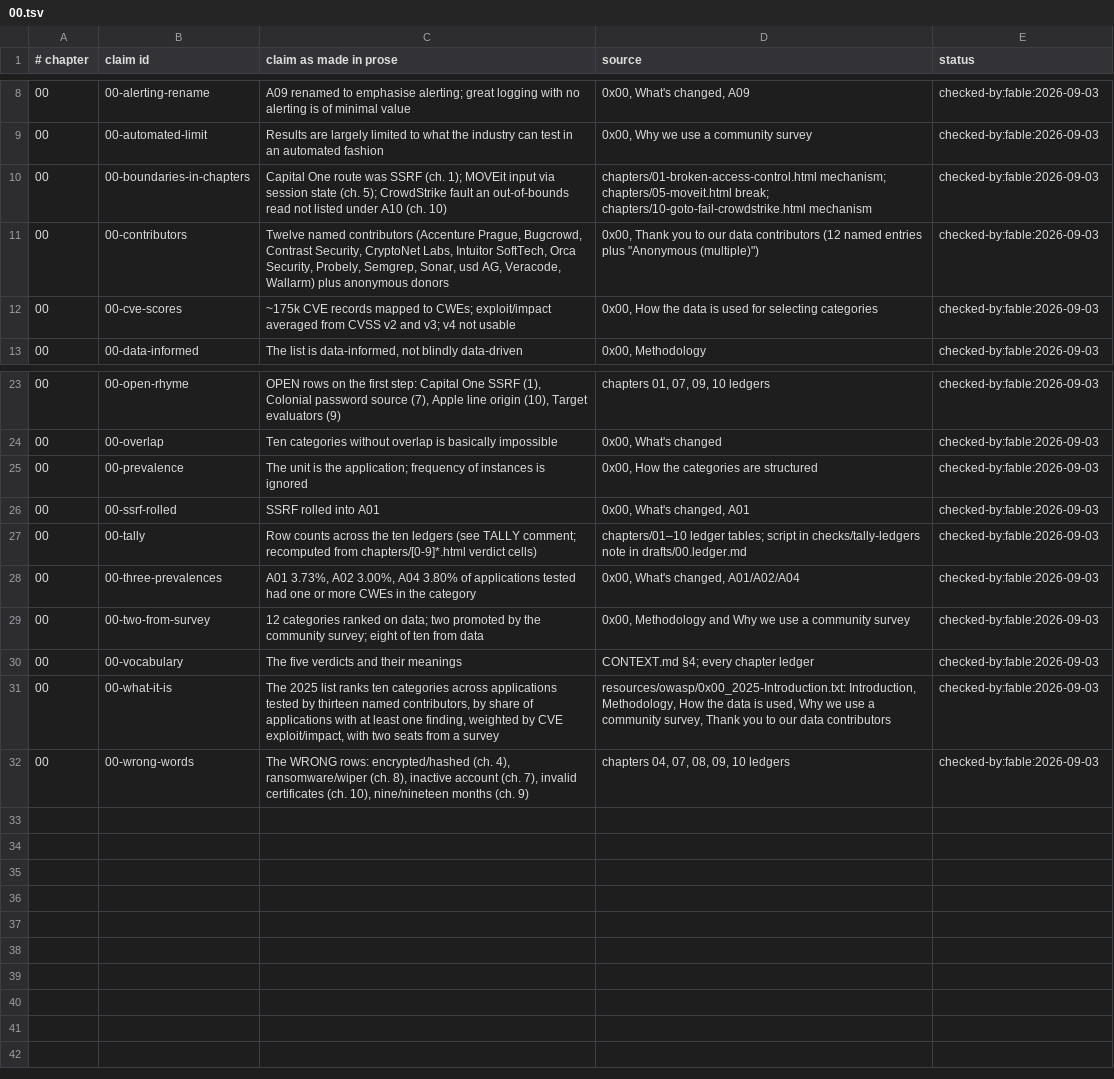
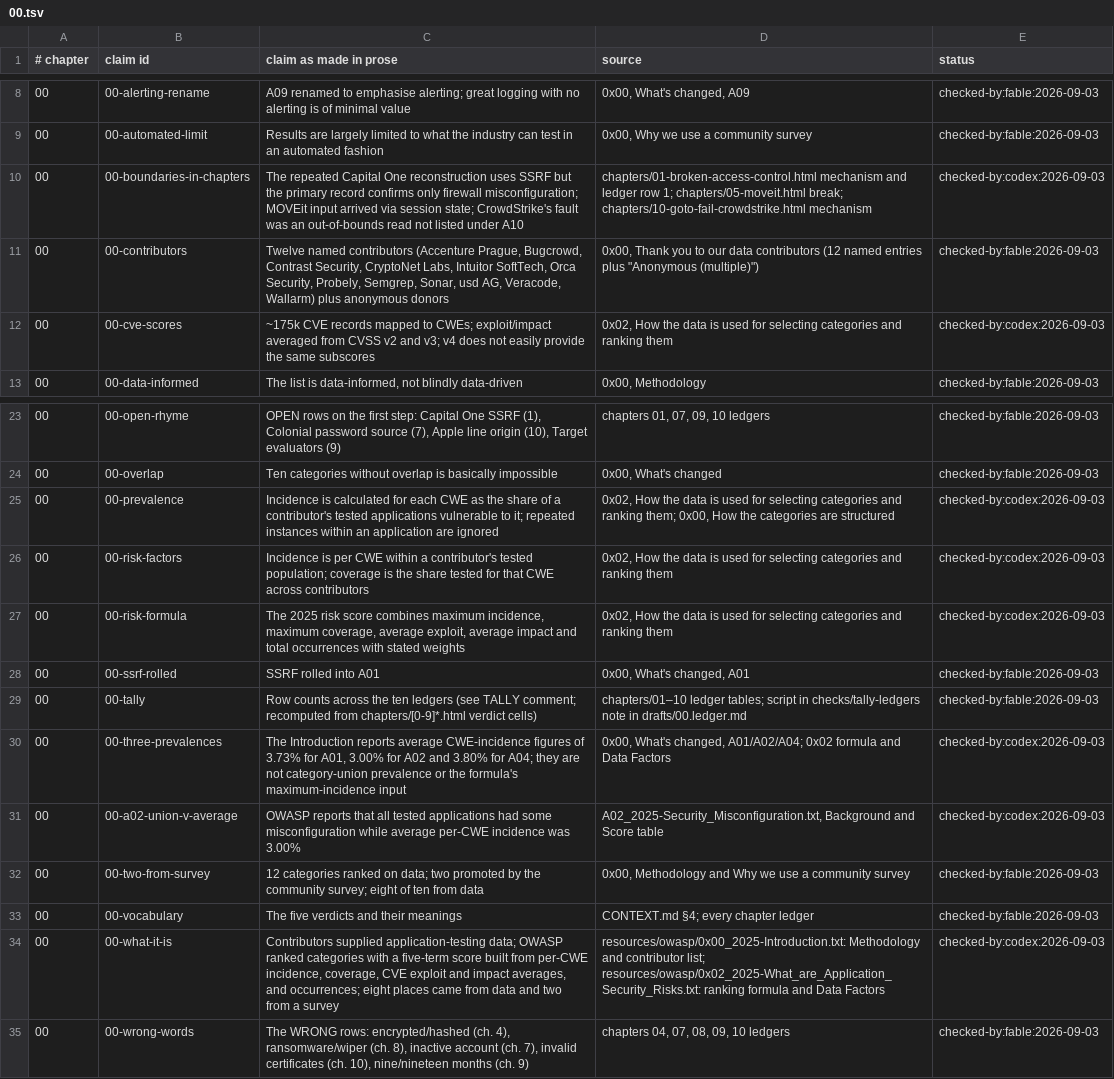
Before and after one commit to AnthonyKot/book17, a TSV file: checks/claims/00.tsv, drawn as a sheet; only a part is shown, gaps mark what is left out.

Commit message:
WIP ch.0: correct ranking and open links

```diff
--- a/checks/claims/00.tsv
+++ b/checks/claims/00.tsv
@@ -9,5 +9,5 @@
 00	00-automated-limit	Results are largely limited to what the industry can test in an automated fashion	0x00, Why we use a community survey	checked-by:fable:2026-09-03
-00	00-boundaries-in-chapters	Capital One route was SSRF (ch. 1); MOVEit input via session state (ch. 5); CrowdStrike fault an out-of-bounds read not listed under A10 (ch. 10)	chapters/01-broken-access-control.html mechanism; chapters/05-moveit.html break; chapters/10-goto-fail-crowdstrike.html mechanism	checked-by:fable:2026-09-03
+00	00-boundaries-in-chapters	The repeated Capital One reconstruction uses SSRF but the primary record confirms only firewall misconfiguration; MOVEit input arrived via session state; CrowdStrike's fault was an out-of-bounds read not listed under A10	chapters/01-broken-access-control.html mechanism and ledger row 1; chapters/05-moveit.html break; chapters/10-goto-fail-crowdstrike.html mechanism	checked-by:codex:2026-09-03
 00	00-contributors	Twelve named contributors (Accenture Prague, Bugcrowd, Contrast Security, CryptoNet Labs, Intuitor SoftTech, Orca Security, Probely, Semgrep, Sonar, usd AG, Veracode, Wallarm) plus anonymous donors	0x00, Thank you to our data contributors (12 named entries plus "Anonymous (multiple)")	checked-by:fable:2026-09-03
-00	00-cve-scores	~175k CVE records mapped to CWEs; exploit/impact averaged from CVSS v2 and v3; v4 not usable	0x00, How the data is used for selecting categories	checked-by:fable:2026-09-03
+00	00-cve-scores	~175k CVE records mapped to CWEs; exploit/impact averaged from CVSS v2 and v3; v4 does not easily provide the same subscores	0x02, How the data is used for selecting categories and ranking them	checked-by:codex:2026-09-03
 00	00-data-informed	The list is data-informed, not blindly data-driven	0x00, Methodology	checked-by:fable:2026-09-03
@@ -24,9 +24,12 @@
 00	00-overlap	Ten categories without overlap is basically impossible	0x00, What's changed	checked-by:fable:2026-09-03
-00	00-prevalence	The unit is the application; frequency of instances is ignored	0x00, How the categories are structured	checked-by:fable:2026-09-03
+00	00-prevalence	Incidence is calculated for each CWE as the share of a contributor's tested applications vulnerable to it; repeated instances within an application are ignored	0x02, How the data is used for selecting categories and ranking them; 0x00, How the categories are structured	checked-by:codex:2026-09-03
+00	00-risk-factors	Incidence is per CWE within a contributor's tested population; coverage is the share tested for that CWE across contributors	0x02, How the data is used for selecting categories and ranking them	checked-by:codex:2026-09-03
+00	00-risk-formula	The 2025 risk score combines maximum incidence, maximum coverage, average exploit, average impact and total occurrences with stated weights	0x02, How the data is used for selecting categories and ranking them	checked-by:codex:2026-09-03
 00	00-ssrf-rolled	SSRF rolled into A01	0x00, What's changed, A01	checked-by:fable:2026-09-03
 00	00-tally	Row counts across the ten ledgers (see TALLY comment; recomputed from chapters/[0-9]*.html verdict cells)	chapters/01–10 ledger tables; script in checks/tally-ledgers note in drafts/00.ledger.md	checked-by:fable:2026-09-03
-00	00-three-prevalences	A01 3.73%, A02 3.00%, A04 3.80% of applications tested had one or more CWEs in the category	0x00, What's changed, A01/A02/A04	checked-by:fable:2026-09-03
+00	00-three-prevalences	The Introduction reports average CWE-incidence figures of 3.73% for A01, 3.00% for A02 and 3.80% for A04; they are not category-union prevalence or the formula's maximum-incidence input	0x00, What's changed, A01/A02/A04; 0x02 formula and Data Factors	checked-by:codex:2026-09-03
+00	00-a02-union-v-average	OWASP reports that all tested applications had some misconfiguration while average per-CWE incidence was 3.00%	A02_2025-Security_Misconfiguration.txt, Background and Score table	checked-by:codex:2026-09-03
 00	00-two-from-survey	12 categories ranked on data; two promoted by the community survey; eight of ten from data	0x00, Methodology and Why we use a community survey	checked-by:fable:2026-09-03
 00	00-vocabulary	The five verdicts and their meanings	CONTEXT.md §4; every chapter ledger	checked-by:fable:2026-09-03
-00	00-what-it-is	The 2025 list ranks ten categories across applications tested by thirteen named contributors, by share of applications with at least one finding, weighted by CVE exploit/impact, with two seats from a survey	resources/owasp/0x00_2025-Introduction.txt: Introduction, Methodology, How the data is used, Why we use a community survey, Thank you to our data contributors	checked-by:fable:2026-09-03
+00	00-what-it-is	Contributors supplied application-testing data; OWASP ranked categories with a five-term score built from per-CWE incidence, coverage, CVE exploit and impact averages, and occurrences; eight places came from data and two from a survey	resources/owasp/0x00_2025-Introduction.txt: Methodology and contributor list; resources/owasp/0x02_2025-What_are_Application_Security_Risks.txt: ranking formula and Data Factors	checked-by:codex:2026-09-03
 00	00-wrong-words	The WRONG rows: encrypted/hashed (ch. 4), ransomware/wiper (ch. 8), inactive account (ch. 7), invalid certificates (ch. 10), nine/nineteen months (ch. 9)	chapters 04, 07, 08, 09, 10 ledgers	checked-by:fable:2026-09-03
```
Also changed, not shown: 4 other files.
